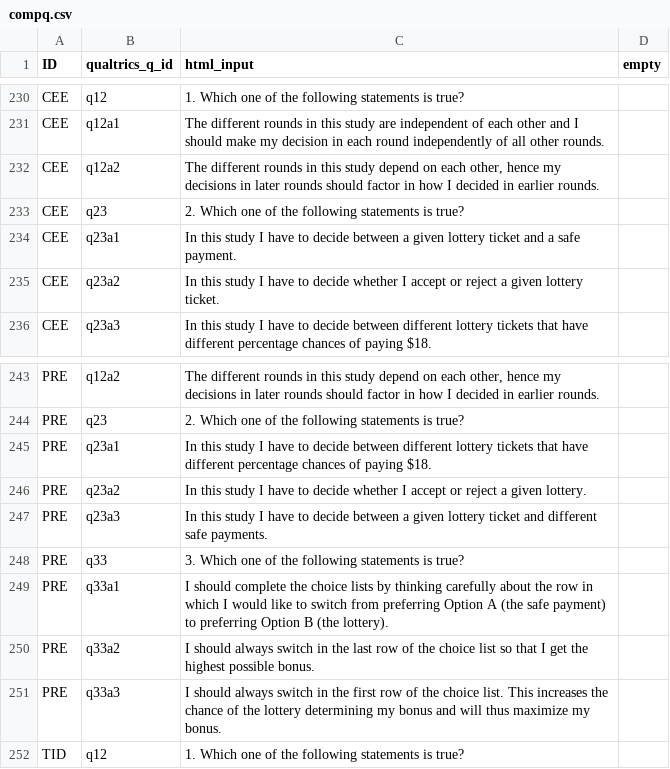
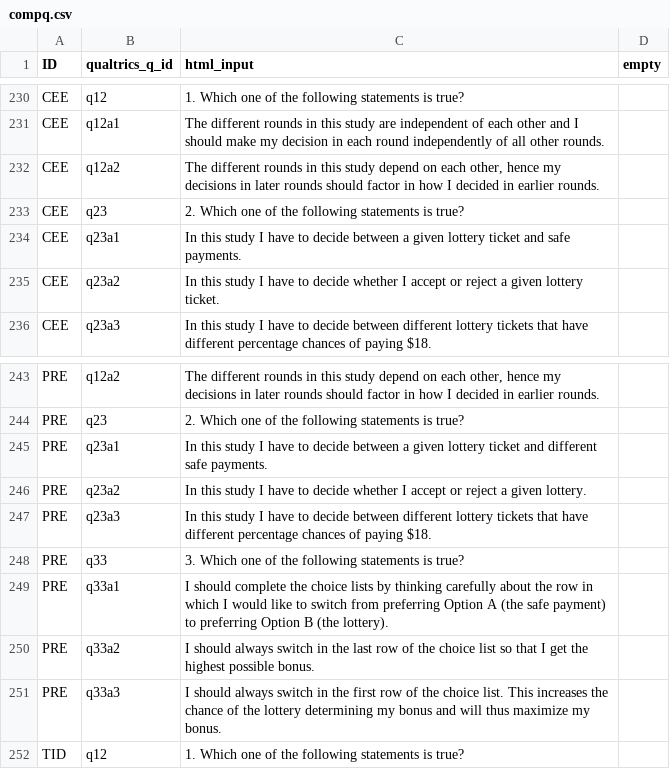
Before and after one commit to jeffreyyang97/Attenuation, a CSV file: Instructions/html/compq.csv, drawn as a sheet; only a part is shown, gaps mark what is left out.

```diff
--- a/Instructions/html/compq.csv
+++ b/Instructions/html/compq.csv
@@ -233,3 +233,3 @@ CEE,q12a2,"The different rounds in this study depend on each other, hence my dec
 CEE,q23,2. Which one of the following statements is true?,
-CEE,q23a1,In this study I have to decide between a given lottery ticket and a safe payment.,
+CEE,q23a1,In this study I have to decide between a given lottery ticket and safe payments.,
 CEE,q23a2,In this study I have to decide whether I accept or reject a given lottery ticket.,
@@ -244,5 +244,5 @@ PRE,q12a2,"The different rounds in this study depend on each other, hence my dec
 PRE,q23,2. Which one of the following statements is true?,
-PRE,q23a1,In this study I have to decide between different lottery tickets that have different percentage chances of paying $18. ,
+PRE,q23a1,In this study I have to decide between a given lottery ticket and different safe payments.,
 PRE,q23a2,In this study I have to decide whether I accept or reject a given lottery.,
-PRE,q23a3,In this study I have to decide between a given lottery ticket and different safe payments.,
+PRE,q23a3,In this study I have to decide between different lottery tickets that have different percentage chances of paying $18. ,
 PRE,q33,3. Which one of the following statements is true?,
```
Also changed, not shown: 2 other files.
